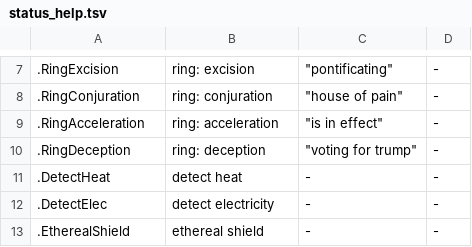
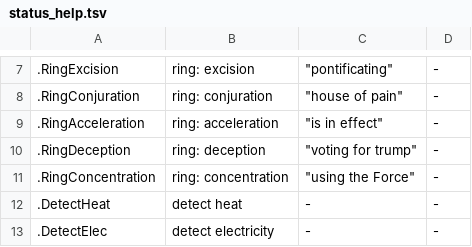
Before and after one commit to kiedtl/roguelike, a TSV file: data/status_help.tsv, drawn as a sheet; only a part is shown, gaps mark what is left out; the shorter side is filled out with more unchanged rows; the diff names each change by its address in the sheet, - before the commit and + after, or states it on an @@ line.

Commit message:
feat: add ring of concentration

```diff
--- a/data/status_help.tsv
+++ b/data/status_help.tsv
+row 11: .RingConcentration | ring: concentration | "using the Force" | -
```
Also changed, not shown: 6 other files.
